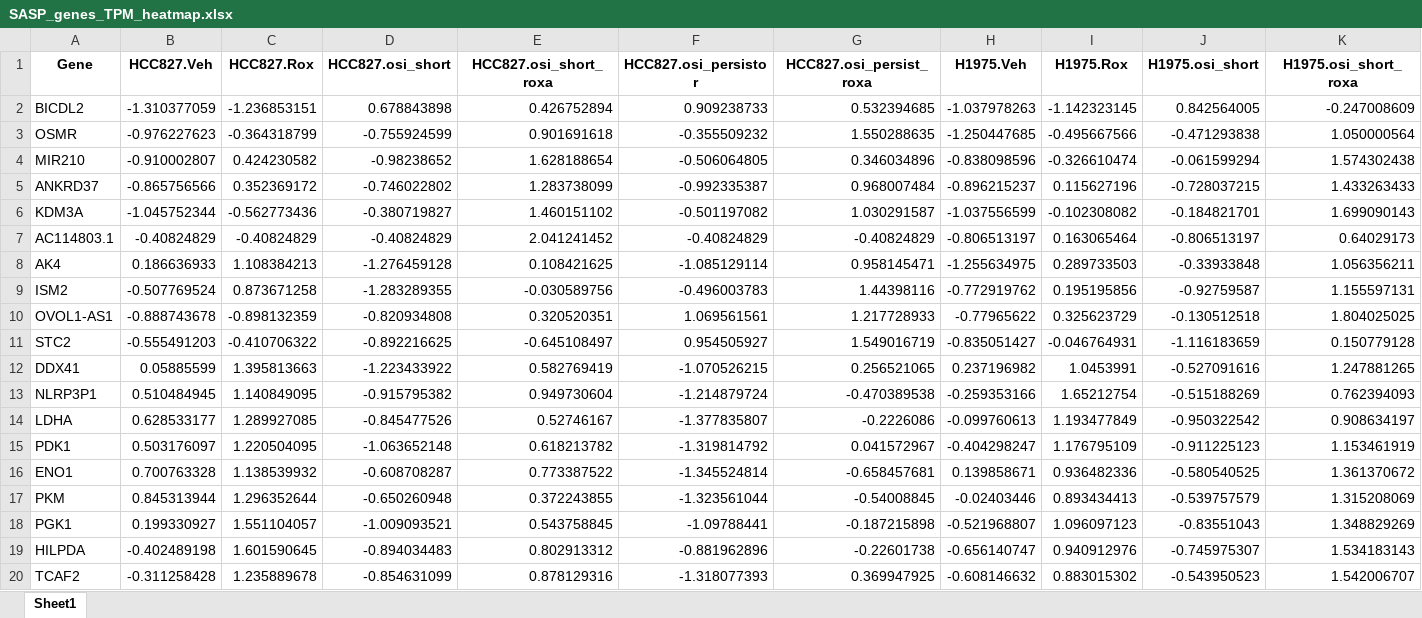
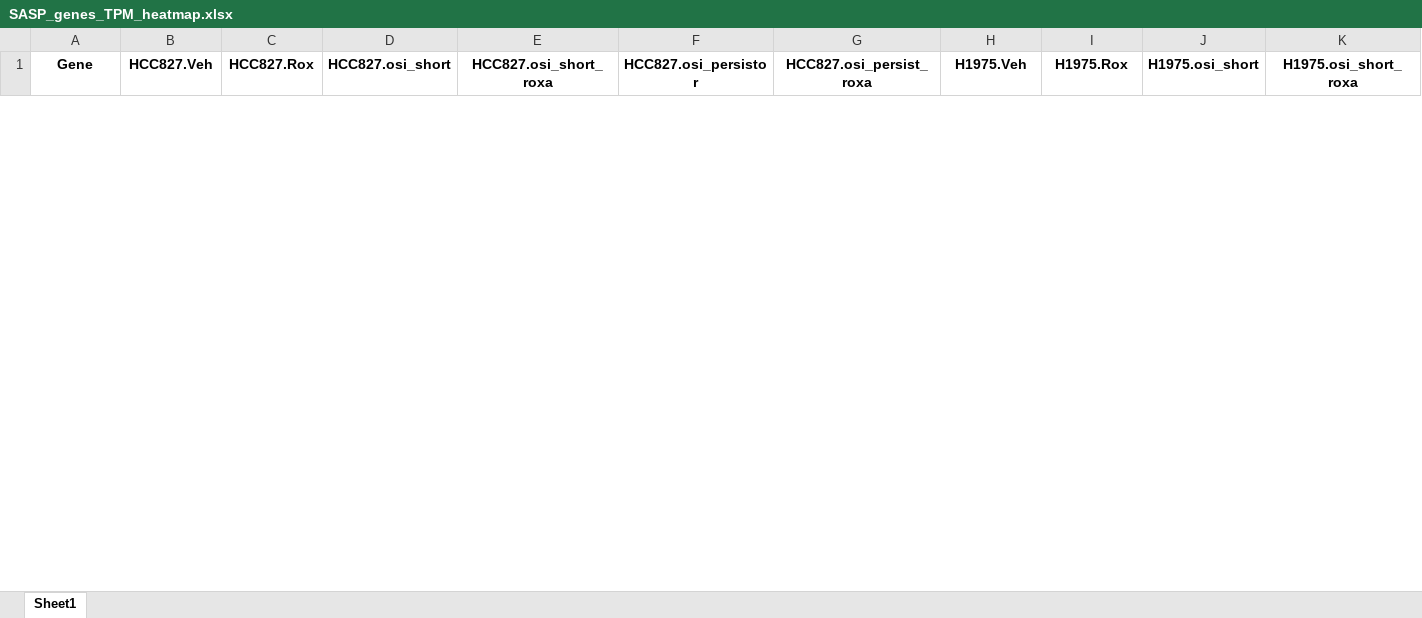
Before and after one commit to avishai987/EGFR, an Excel workbook: Reports/Bulk/03_bulk_cell_lines_march25/03_TPM_heatmap/SASP_genes_TPM_heatmap.xlsx, sheet Sheet1, drawn as a sheet; only a part is shown; values as stored, in another font and other column widths than the file's, no borders; removed rows and columns are numbered as before the commit, all else as after; rows hold the shown columns only; the diff covers the shown part only; the diff names each change by its address in the sheet, - before the commit and + after, or states it on an @@ line.

Commit message:
fix bug- hif genen as sasp

```diff
--- a/Reports/Bulk/03_bulk_cell_lines_march25/03_TPM_heatmap/SASP_genes_TPM_heatmap.xlsx (sheet Sheet1)
+++ b/Reports/Bulk/03_bulk_cell_lines_march25/03_TPM_heatmap/SASP_genes_TPM_heatmap.xlsx (sheet Sheet1)
-row 2: BICDL2 | -1.310377059 | -1.236853151 | 0.678843898 | 0.426752894 | 0.909238733 | 0.532394685 | -1.037978263 | -1.142323145 | 0.842564005 | -0.247008609
-row 3: OSMR | -0.976227623 | -0.364318799 | -0.755924599 | 0.901691618 | -0.355509232 | 1.550288635 | -1.250447685 | -0.495667566 | -0.471293838 | 1.050000564
-row 4: MIR210 | -0.910002807 | 0.424230582 | -0.98238652 | 1.628188654 | -0.506064805 | 0.346034896 | -0.838098596 | -0.326610474 | -0.061599294 | 1.574302438
-row 5: ANKRD37 | -0.865756566 | 0.352369172 | -0.746022802 | 1.283738099 | -0.992335387 | 0.968007484 | -0.896215237 | 0.115627196 | -0.728037215 | 1.433263433
-row 6: KDM3A | -1.045752344 | -0.562773436 | -0.380719827 | 1.460151102 | -0.501197082 | 1.030291587 | -1.037556599 | -0.102308082 | -0.184821701 | 1.699090143
-row 7: AC114803.1 | -0.40824829 | -0.40824829 | -0.40824829 | 2.041241452 | -0.40824829 | -0.40824829 | -0.806513197 | 0.163065464 | -0.806513197 | 0.64029173
-row 8: AK4 | 0.186636933 | 1.108384213 | -1.276459128 | 0.108421625 | -1.085129114 | 0.958145471 | -1.255634975 | 0.289733503 | -0.33933848 | 1.056356211
-row 9: ISM2 | -0.507769524 | 0.873671258 | -1.283289355 | -0.030589756 | -0.496003783 | 1.44398116 | -0.772919762 | 0.195195856 | -0.92759587 | 1.155597131
-row 10: OVOL1-AS1 | -0.888743678 | -0.898132359 | -0.820934808 | 0.320520351 | 1.069561561 | 1.217728933 | -0.77965622 | 0.325623729 | -0.130512518 | 1.804025025
-row 11: STC2 | -0.555491203 | -0.410706322 | -0.892216625 | -0.645108497 | 0.954505927 | 1.549016719 | -0.835051427 | -0.046764931 | -1.116183659 | 0.150779128
-row 12: DDX41 | 0.05885599 | 1.395813663 | -1.223433922 | 0.582769419 | -1.070526215 | 0.256521065 | 0.237196982 | 1.0453991 | -0.527091616 | 1.247881265
-row 13: NLRP3P1 | 0.510484945 | 1.140849095 | -0.915795382 | 0.949730604 | -1.214879724 | -0.470389538 | -0.259353166 | 1.65212754 | -0.515188269 | 0.762394093
-row 14: LDHA | 0.628533177 | 1.289927085 | -0.845477526 | 0.52746167 | -1.377835807 | -0.2226086 | -0.099760613 | 1.193477849 | -0.950322542 | 0.908634197
-row 15: PDK1 | 0.503176097 | 1.220504095 | -1.063652148 | 0.618213782 | -1.319814792 | 0.041572967 | -0.404298247 | 1.176795109 | -0.911225123 | 1.153461919
-row 16: ENO1 | 0.700763328 | 1.138539932 | -0.608708287 | 0.773387522 | -1.345524814 | -0.658457681 | 0.139858671 | 0.936482336 | -0.580540525 | 1.361370672
-row 17: PKM | 0.845313944 | 1.296352644 | -0.650260948 | 0.372243855 | -1.323561044 | -0.54008845 | -0.02403446 | 0.893434413 | -0.539757579 | 1.315208069
-row 18: PGK1 | 0.199330927 | 1.551104057 | -1.009093521 | 0.543758845 | -1.09788441 | -0.187215898 | -0.521968807 | 1.096097123 | -0.83551043 | 1.348829269
-row 19: HILPDA | -0.402489198 | 1.601590645 | -0.894034483 | 0.802913312 | -0.881962896 | -0.22601738 | -0.656140747 | 0.940912976 | -0.745975307 | 1.534183143
-row 20: TCAF2 | -0.311258428 | 1.235889678 | -0.854631099 | 0.878129316 | -1.318077393 | 0.369947925 | -0.608146632 | 0.883015302 | -0.543950523 | 1.542006707
```
Also changed, not shown: 13 added rows and 28 removed rows elsewhere in this sheet, Reports/Bulk/03_bulk_cell_lines_march25/03_TPM_heatmap/HIF_genes_TPM_heatmap.xlsx, Reports/Bulk/03_bulk_cell_lines_march25/03_TPM_heatmap/ROS_genes_TPM_heatmap.xlsx, 1 other file.
